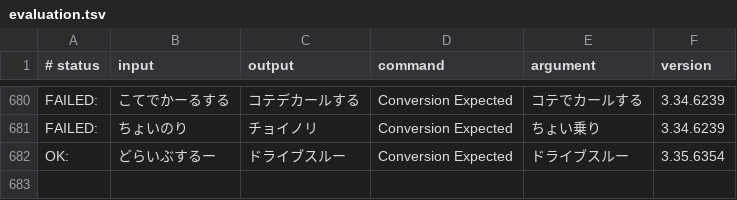
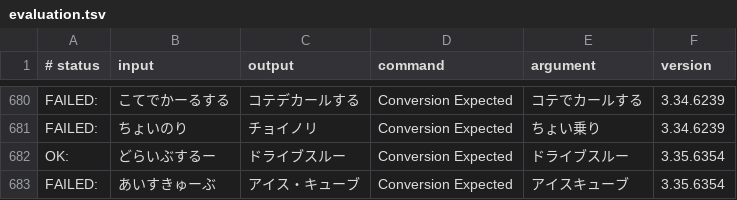
Before and after one commit to marinaMoji/marinaMoji, a TSV file: src/data/dictionary_oss/evaluation.tsv, drawn as a sheet; only a part is shown, gaps mark what is left out.

Commit message:
Add reading cost penalty for entries with middle dot in value but not in key
Entries containing "・" in `value` without "・" in `key` (e.g., `あいすきゅーぶ` -> `アイス・キューブ`) received no reading cost penalty because "・" is stripped during reading cost estimation, causing them to outrank undotted Katakana candidates (`アイスキューブ`).

- Add a reading cost penalty of `347` (`-500 * log(1/2)`) in `ReadingCostUtil::GetReadingCostPenaltyByRuleCode` when `entry.value() != "・"`, `entry.value()` contains "・", and `entry.key()` does not contain "・".
- Add unit tests to `reading_cost_util_test` and a regression test entry for `あいすきゅーぶ` -> `アイスキューブ`.

PiperOrigin-RevId: 1003094773
(cherry picked from commit 74f8ee66c5546d1f3ce4fadbef23a3b402239eed)

```diff
--- a/src/data/dictionary_oss/evaluation.tsv
+++ b/src/data/dictionary_oss/evaluation.tsv
@@ -682 +682,2 @@ FAILED:	ちょいのり	チョイノリ	Conversion Expected	ちょい乗り	3.34
 OK:	どらいぶするー	ドライブスルー	Conversion Expected	ドライブスルー	3.35.6354
+FAILED:	あいすきゅーぶ	アイス・キューブ	Conversion Expected	アイスキューブ	3.35.6354
```
Also changed, not shown: 1 other file.
